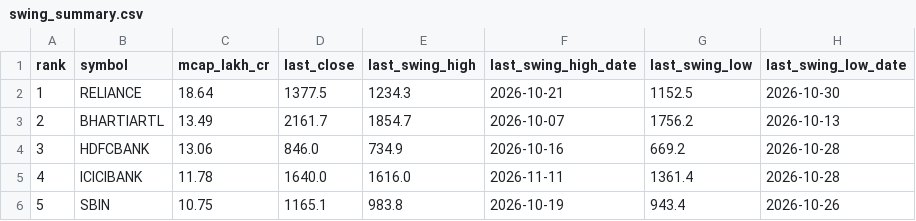
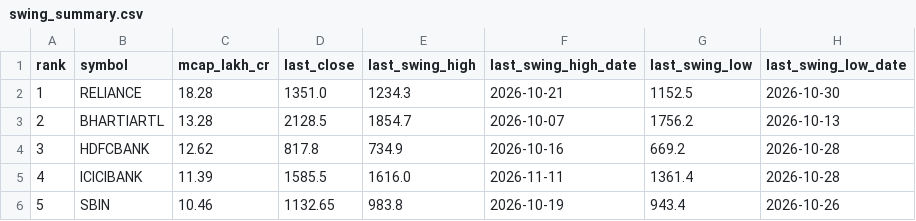
Before and after one commit to yjreddy01/gainer-agent, a CSV file: signals/swing_summary.csv, drawn as a sheet.

```diff
--- a/signals/swing_summary.csv
+++ b/signals/swing_summary.csv
@@ -1,6 +1,6 @@
 rank,symbol,mcap_lakh_cr,last_close,last_swing_high,last_swing_high_date,last_swing_low,last_swing_low_date
-1,RELIANCE,18.64,1377.5,1234.3,2026-10-21,1152.5,2026-10-30
-2,BHARTIARTL,13.49,2161.7,1854.7,2026-10-07,1756.2,2026-10-13
-3,HDFCBANK,13.06,846.0,734.9,2026-10-16,669.2,2026-10-28
-4,ICICIBANK,11.78,1640.0,1616.0,2026-11-11,1361.4,2026-10-28
-5,SBIN,10.75,1165.1,983.8,2026-10-19,943.4,2026-10-26
+1,RELIANCE,18.28,1351.0,1234.3,2026-10-21,1152.5,2026-10-30
+2,BHARTIARTL,13.28,2128.5,1854.7,2026-10-07,1756.2,2026-10-13
+3,HDFCBANK,12.62,817.8,734.9,2026-10-16,669.2,2026-10-28
+4,ICICIBANK,11.39,1585.5,1616.0,2026-11-11,1361.4,2026-10-28
+5,SBIN,10.46,1132.65,983.8,2026-10-19,943.4,2026-10-26
```
Also changed, not shown: signals/near_swing_low.csv, 16 other files.
